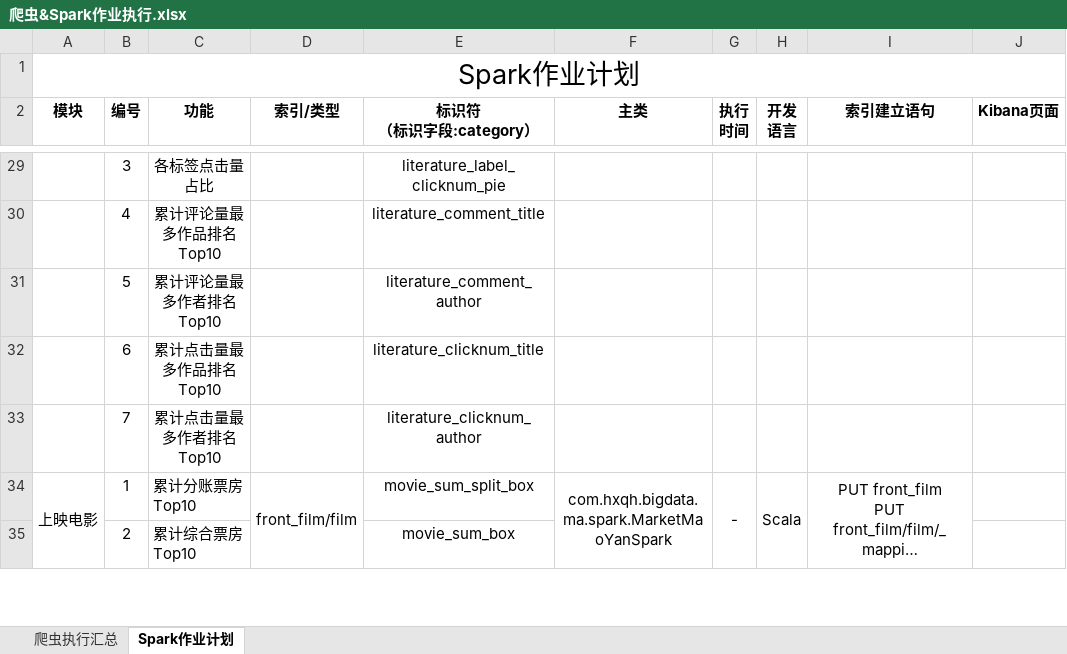
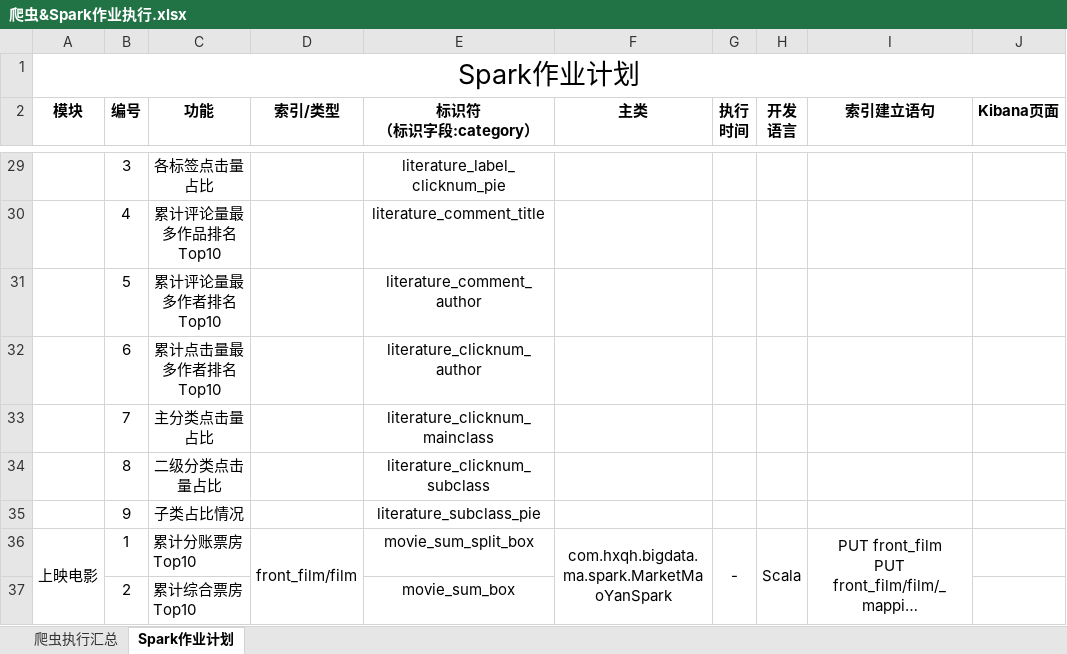
Before and after one commit to witnesslq/market-bigdata-platform, an Excel workbook: src/main/resources/爬虫&Spark作业执行.xlsx, sheet Spark作业计划, drawn as a sheet; only a part is shown, gaps mark what is left out; long unchanged cells end in …; values as stored, in another font and other column widths than the file's, no borders; removed rows and columns are numbered as before the commit, all else as after; the diff names each change by its address in the sheet, - before the commit and + after, or states it on an @@ line.

```diff
--- a/src/main/resources/爬虫&Spark作业执行.xlsx (sheet Spark作业计划)
+++ b/src/main/resources/爬虫&Spark作业执行.xlsx (sheet Spark作业计划)
-C32 (功能): 累计点击量最多作品排名Top10
+C32 (功能): 累计点击量最多作者排名Top10
-E32 (标识符 （标识字段:category）): literature_clicknum_title
+E32 (标识符 （标识字段:category）): literature_clicknum_author
-row 33:  | 7 | 累计点击量最多作者排名Top10 |  | literature_clicknum_author
+row 33:  | 7 | 主分类点击量占比 |  | literature_clicknum_mainclass
+row 34:  | 8 | 二级分类点击量占比 |  | literature_clicknum_subclass
+row 35:  | 9 | 子类占比情况 |  | literature_subclass_pie
```
Also changed, not shown: sheet 爬虫执行汇总, 2 other files.
